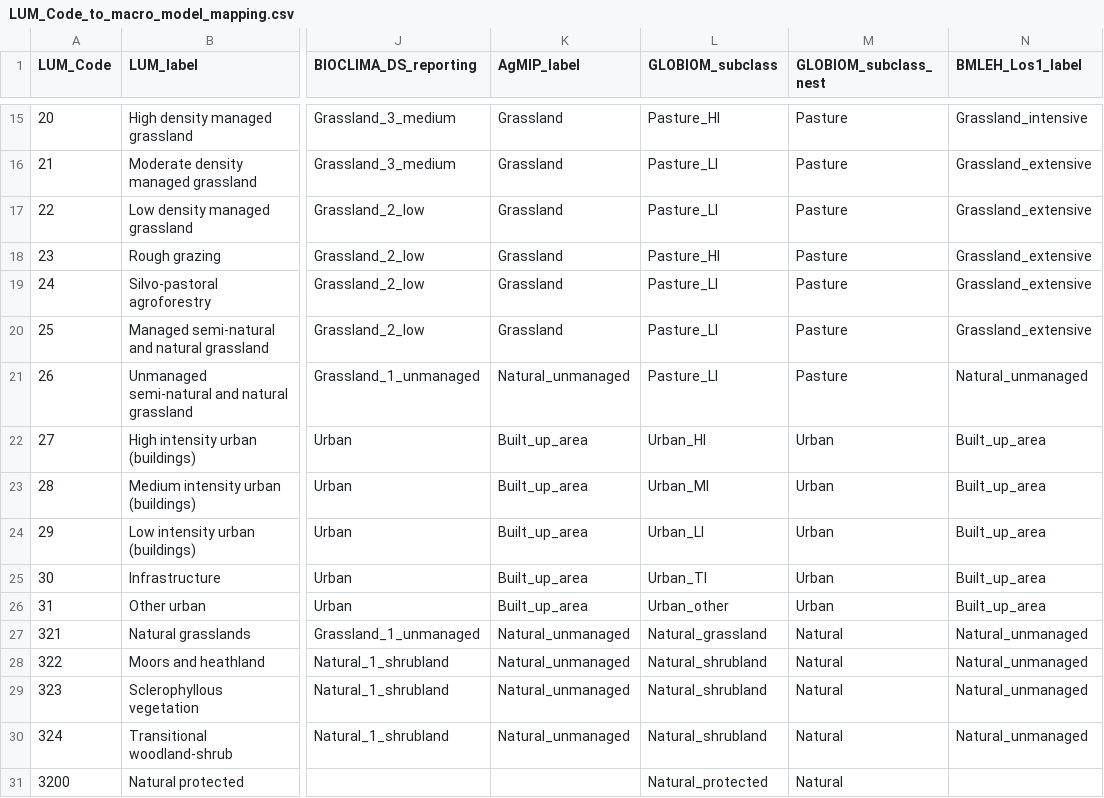
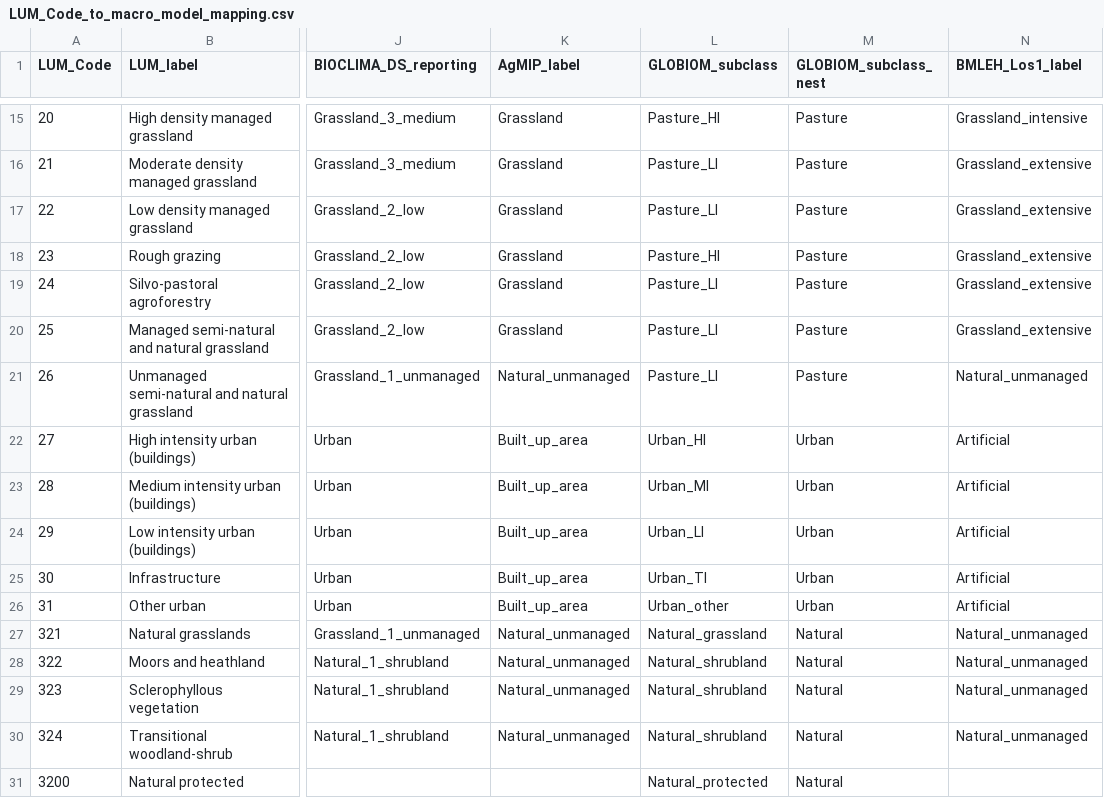
Before and after one commit to lringwald/gamble-core, a CSV file: aux_files/LUM_Code_to_macro_model_mapping.csv, drawn as a sheet; only a part is shown, gaps mark what is left out; the diff names each change by its address in the sheet, - before the commit and + after, or states it on an @@ line.

Commit message:
Close the remaining target-name gaps: OCRO, Artificial; keep Forests split by decision
Cropland_arable_other_crop (CAPRI OCRO) now exists. There is no Eurostat code for it -- everything
left uncovered is either an aggregate (C1000, PECR, I1100) or a sub-split of a code already in use --
so it is DERIVED as ARA minus every identified arable crop, clamped at zero, and injected as an
eighth target of the arable residual. That is the CAPRI concept and it is measurable: 849 kha EU-wide
(0.4% of arable, 408 geos, 34 clamped to zero), taking 8.2% of the residual mix.

It also improves the residual it sits in. Green fodder was measurably over-attributed at 1.26x its
Eurostat area, because the split had to hand 100% of unexplained arable to seven minor crops with
nowhere else to put it; fodder's EU-weighted share drops 0.754 -> 0.692 now that unattributable area
has a home.

Built_up_area -> Artificial, adopting the target's vocabulary for what is a pure rename.

Forests deliberately NOT collapsed. The target carries one "Forests" class; we keep Forests_primary
and Forests_managed separate, because the distinction is real and the downscaler can collapse it
whereas we could not recover it afterwards. Recorded in the generator so it reads as a decision.

The stale-design guard now also requires Cropland_arable_other_crop and Artificial, so a dump built
before today is rejected too.

Remaining deltas, all understood: Natural_unmanaged_fallow / _set_aside / _other are not separable
from LUM (the target gives all three the same code list) and stay as Natural_unmanaged for the
downscaler to allocate; "Grapes" is an intermediate the cascade consumes, not an output; no_choice is
the modelling sink. 13/13 split tests pass.

```diff
--- a/aux_files/LUM_Code_to_macro_model_mapping.csv
+++ b/aux_files/LUM_Code_to_macro_model_mapping.csv
-N22:N26 (BMLEH_Los1_label): Built_up_area
+N22:N26 (BMLEH_Los1_label): Artificial
```
